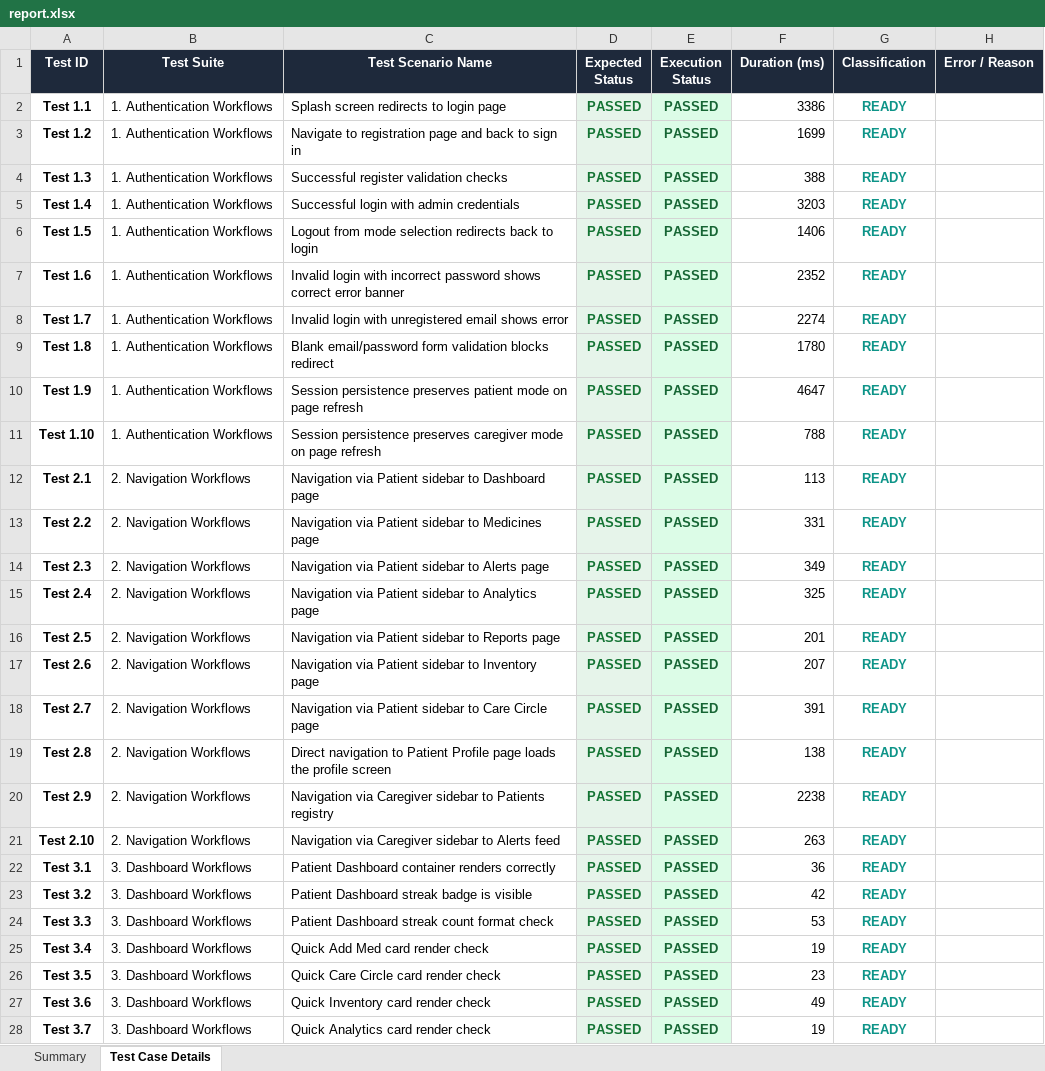
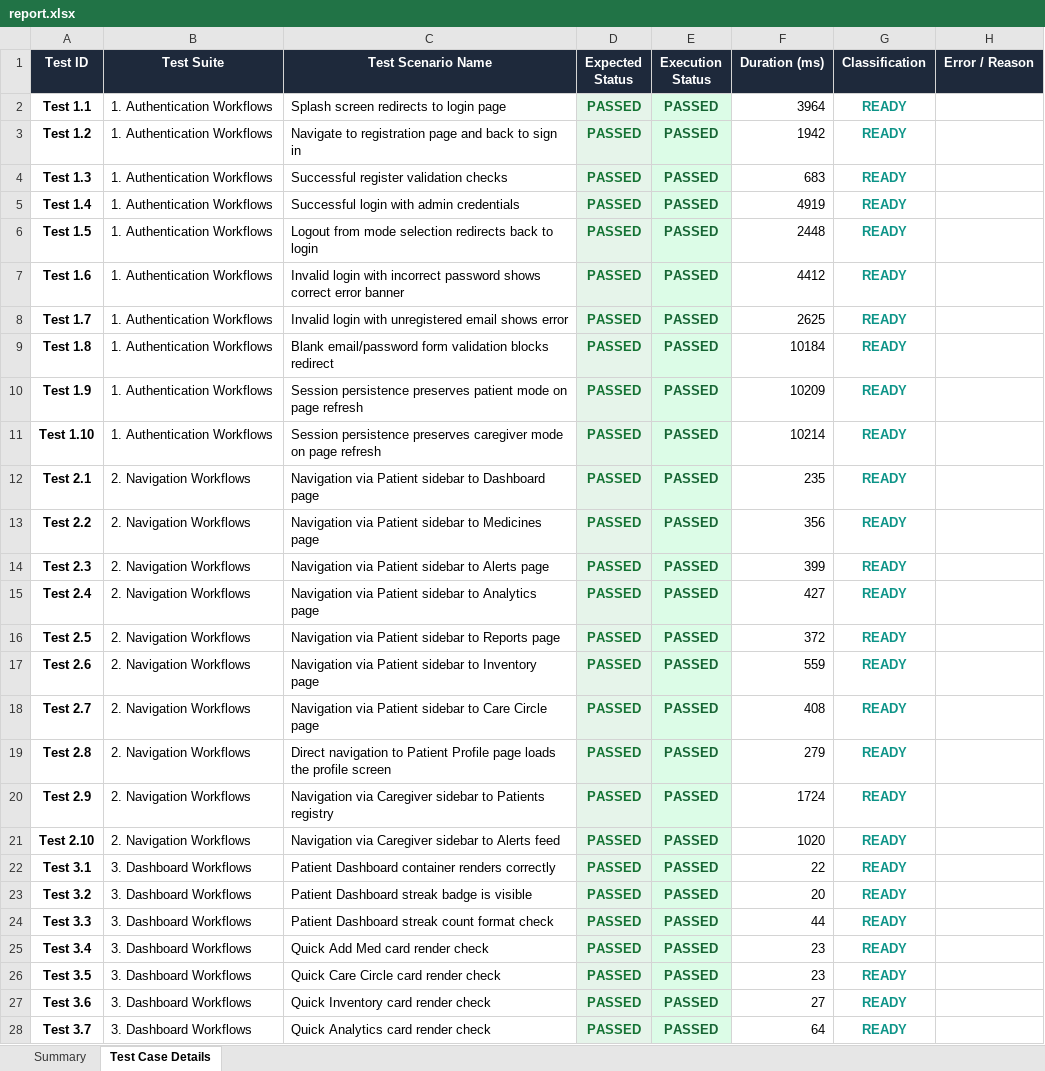
Before and after one commit to SrikeshK/MedMonitor-AI-Web, an Excel workbook: selenium-tests/reports/excel/report.xlsx, sheet Test Case Details, drawn as a sheet; only a part is shown; values as stored, in another font and other column widths than the file's, no borders; the diff covers the shown part only; the diff names each change by its address in the sheet, - before the commit and + after, or states it on an @@ line.

Commit message:
Update gitignore and Selenium reports

```diff
--- a/selenium-tests/reports/excel/report.xlsx (sheet Test Case Details)
+++ b/selenium-tests/reports/excel/report.xlsx (sheet Test Case Details)
-F2 (Duration (ms)): 3386
+F2 (Duration (ms)): 3964
-F3 (Duration (ms)): 1699
+F3 (Duration (ms)): 1942
-F4 (Duration (ms)): 388
+F4 (Duration (ms)): 683
-F5 (Duration (ms)): 3203
+F5 (Duration (ms)): 4919
-F6 (Duration (ms)): 1406
+F6 (Duration (ms)): 2448
-F7 (Duration (ms)): 2352
+F7 (Duration (ms)): 4412
-F8 (Duration (ms)): 2274
+F8 (Duration (ms)): 2625
-F9 (Duration (ms)): 1780
+F9 (Duration (ms)): 10184
-F10 (Duration (ms)): 4647
+F10 (Duration (ms)): 10209
-F11 (Duration (ms)): 788
+F11 (Duration (ms)): 10214
-F12 (Duration (ms)): 113
+F12 (Duration (ms)): 235
-F13 (Duration (ms)): 331
+F13 (Duration (ms)): 356
-F14 (Duration (ms)): 349
+F14 (Duration (ms)): 399
-F15 (Duration (ms)): 325
+F15 (Duration (ms)): 427
-F16 (Duration (ms)): 201
+F16 (Duration (ms)): 372
-F17 (Duration (ms)): 207
+F17 (Duration (ms)): 559
-F18 (Duration (ms)): 391
+F18 (Duration (ms)): 408
-F19 (Duration (ms)): 138
+F19 (Duration (ms)): 279
-F20 (Duration (ms)): 2238
+F20 (Duration (ms)): 1724
-F21 (Duration (ms)): 263
+F21 (Duration (ms)): 1020
-F22 (Duration (ms)): 36
+F22 (Duration (ms)): 22
-F23 (Duration (ms)): 42
+F23 (Duration (ms)): 20
-F24 (Duration (ms)): 53
+F24 (Duration (ms)): 44
-F25 (Duration (ms)): 19
+F25 (Duration (ms)): 23
-F27 (Duration (ms)): 49
+F27 (Duration (ms)): 27
-F28 (Duration (ms)): 19
+F28 (Duration (ms)): 64
```
Also changed, not shown: 76 edited cells elsewhere in this sheet, sheet Summary, 2 other files.
